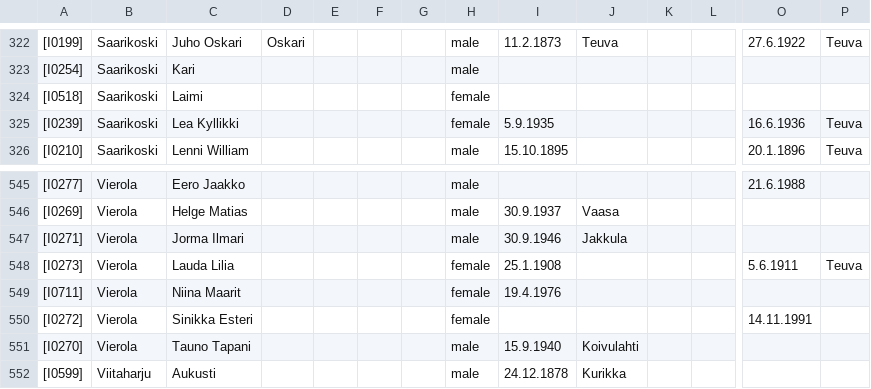
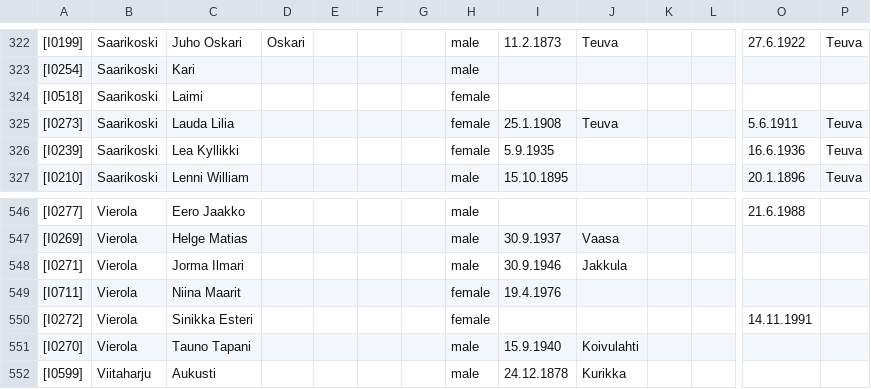
Before and after one commit to keskival/sukupuu, a CSV file: Tero_Keski-Valkama.csv, drawn as a sheet; only a part is shown, gaps mark what is left out; removed rows and columns are numbered as before the commit, all else as after; rows hold the shown columns only; the diff names each change by its address in the sheet, - before the commit and + after, or states it on an @@ line.

Commit message:
Fixed the incorrect last name for one Saarikoski.

```diff
--- a/Tero_Keski-Valkama.csv
+++ b/Tero_Keski-Valkama.csv
+row 325: [I0273] | Saarikoski | Lauda Lilia |  |  |  |  | female | 25.1.1908 | Teuva |  |  | 5.6.1911 | Teuva
-row 548: [I0273] | Vierola | Lauda Lilia |  |  |  |  | female | 25.1.1908 |  |  |  | 5.6.1911 | Teuva
```
Also changed, not shown: 3 other files.
